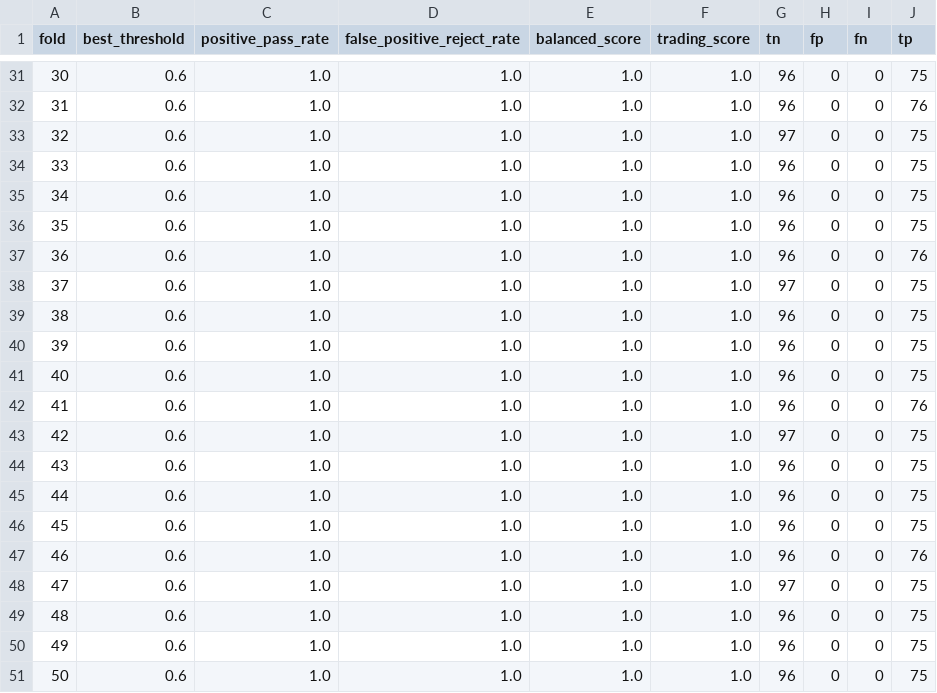
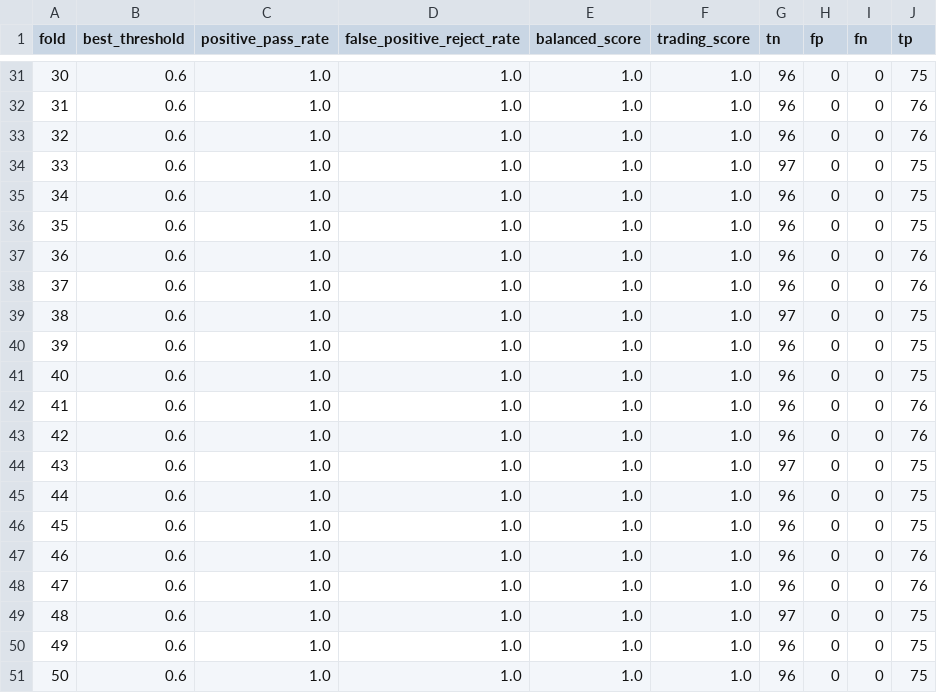
Before and after one commit to amir-trading-system/trading-system, a CSV file: model/training/cv_fold_report.csv, drawn as a sheet; only a part is shown, gaps mark what is left out; the diff covers the shown part only.

```diff
--- a/model/training/cv_fold_report.csv
+++ b/model/training/cv_fold_report.csv
@@ -32,4 +32,4 @@ fold,best_threshold,positive_pass_rate,false_positive_reject_rate,balanced_score
 31,0.6,1.0,1.0,1.0,1.0,96,0,0,76
-32,0.6,1.0,1.0,1.0,1.0,97,0,0,75
-33,0.6,1.0,1.0,1.0,1.0,96,0,0,75
+32,0.6,1.0,1.0,1.0,1.0,96,0,0,76
+33,0.6,1.0,1.0,1.0,1.0,97,0,0,75
 34,0.6,1.0,1.0,1.0,1.0,96,0,0,75
@@ -37,4 +37,4 @@ fold,best_threshold,positive_pass_rate,false_positive_reject_rate,balanced_score
 36,0.6,1.0,1.0,1.0,1.0,96,0,0,76
-37,0.6,1.0,1.0,1.0,1.0,97,0,0,75
-38,0.6,1.0,1.0,1.0,1.0,96,0,0,75
+37,0.6,1.0,1.0,1.0,1.0,96,0,0,76
+38,0.6,1.0,1.0,1.0,1.0,97,0,0,75
 39,0.6,1.0,1.0,1.0,1.0,96,0,0,75
@@ -42,4 +42,4 @@ fold,best_threshold,positive_pass_rate,false_positive_reject_rate,balanced_score
 41,0.6,1.0,1.0,1.0,1.0,96,0,0,76
-42,0.6,1.0,1.0,1.0,1.0,97,0,0,75
-43,0.6,1.0,1.0,1.0,1.0,96,0,0,75
+42,0.6,1.0,1.0,1.0,1.0,96,0,0,76
+43,0.6,1.0,1.0,1.0,1.0,97,0,0,75
 44,0.6,1.0,1.0,1.0,1.0,96,0,0,75
@@ -47,4 +47,4 @@ fold,best_threshold,positive_pass_rate,false_positive_reject_rate,balanced_score
 46,0.6,1.0,1.0,1.0,1.0,96,0,0,76
-47,0.6,1.0,1.0,1.0,1.0,97,0,0,75
-48,0.6,1.0,1.0,1.0,1.0,96,0,0,75
+47,0.6,1.0,1.0,1.0,1.0,96,0,0,76
+48,0.6,1.0,1.0,1.0,1.0,97,0,0,75
 49,0.6,1.0,1.0,1.0,1.0,96,0,0,75
```
Also changed, not shown: 18 edited cells elsewhere in this file, model/training/cv_feature_report.csv, model/training/positive_results_scored.csv, 11 other files.
